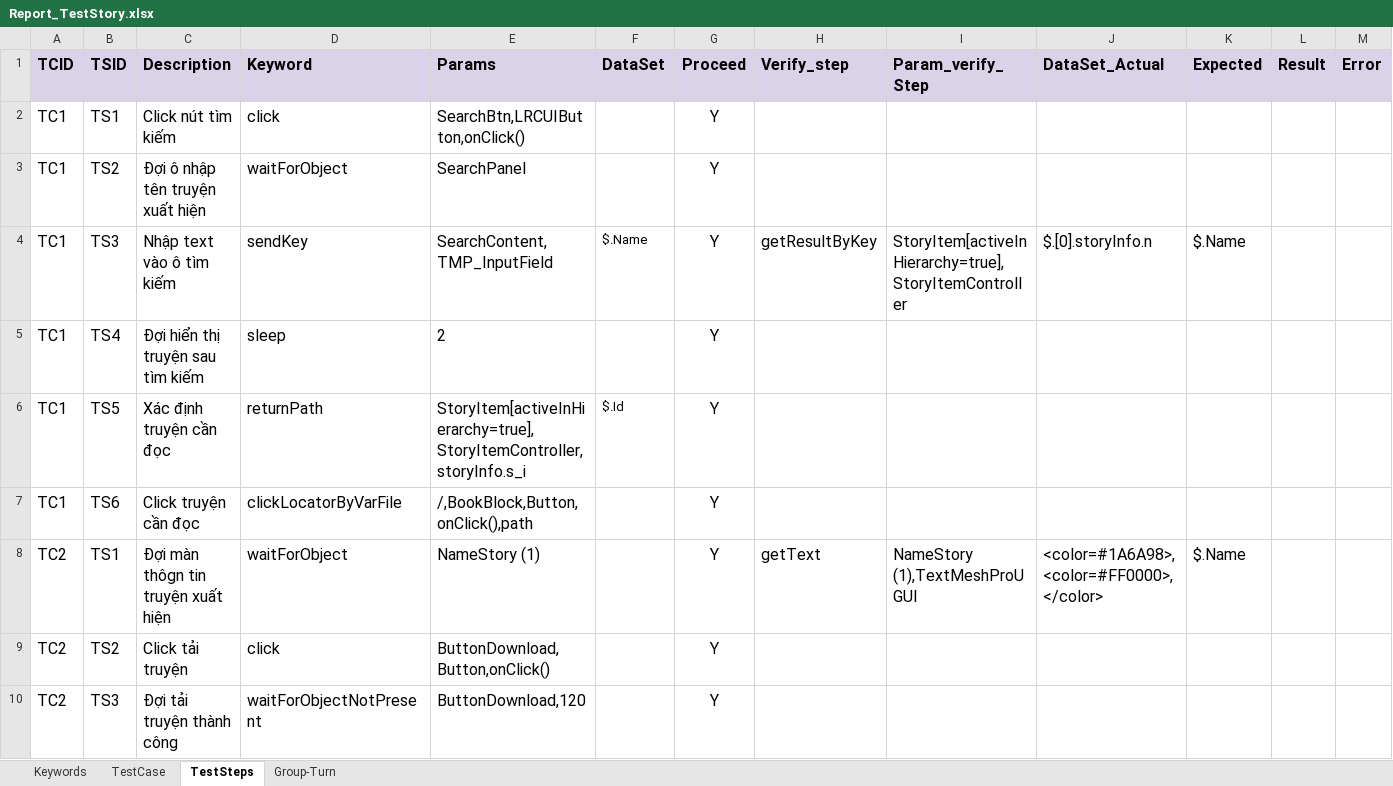
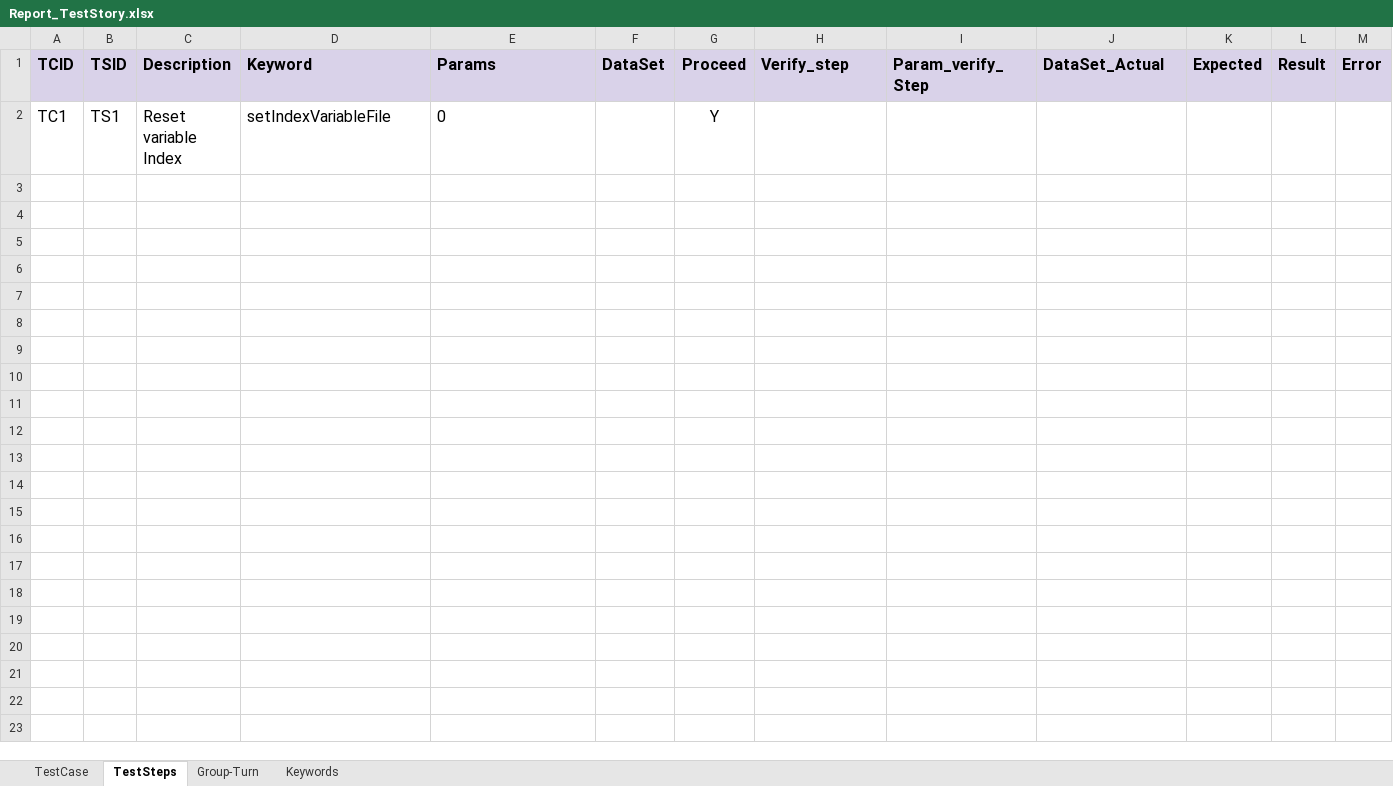
Before and after one commit to ngale892/tool_test_game, an Excel workbook: config/testcases/Report_TestStory.xlsx, sheet TestSteps, drawn as a sheet; only a part is shown; values as stored, in another font and other column widths than the file's, no borders; charts and pictures and conditional formats not drawn; rows hold the shown columns only; the diff covers the shown part only; the diff names each change by its address in the sheet, - before the commit and + after, or states it on an @@ line.

```diff
--- a/config/testcases/Report_TestStory.xlsx (sheet TestSteps)
+++ b/config/testcases/Report_TestStory.xlsx (sheet TestSteps)
@@ sheet tab order changed: TestCase | TestSteps | Group-Turn | Keywords @@
-C2 (Description): Click nút tìm kiếm
+C2 (Description): Reset variable Index
-D2 (Keyword): click
+D2 (Keyword): setIndexVariableFile
-E2 (Params): SearchBtn,LRCUIButton,onClick()
+E2 (Params): 0
-row 3: TC1 | TS2 | Đợi ô nhập tên truyện xuất hiện | waitForObject | SearchPanel |  | Y
-row 4: TC1 | TS3 | Nhập text vào ô tìm kiếm | sendKey | SearchContent,TMP_InputField | $.Name | Y | getResultByKey | StoryItem[activeInHierarchy=true],StoryItemController | $.[0].storyInfo.n | $.Name
-row 5: TC1 | TS4 | Đợi hiển thị truyện sau tìm kiếm | sleep | 2 |  | Y
-row 6: TC1 | TS5 | Xác định truyện cần đọc | returnPath | StoryItem[activeInHierarchy=true],StoryItemController,storyInfo.s_i | $.Id | Y
-row 7: TC1 | TS6 | Click truyện cần đọc | clickLocatorByVarFile | /,BookBlock,Button,onClick(),path |  | Y
-row 8: TC2 | TS1 | Đợi màn thôgn tin truyện xuất hiện | waitForObject | NameStory (1) |  | Y | getText | NameStory (1),TextMeshProUGUI | <color=#1A6A98>,<color=#FF0000>,</color> | $.Name
-row 9: TC2 | TS2 | Click tải truyện | click | ButtonDownload,Button,onClick() |  | Y
-row 10: TC2 | TS3 | Đợi tải truyện thành công | waitForObjectNotPresent | ButtonDownload,120 |  | Y
```
Also changed, not shown: 8 removed rows elsewhere in this sheet, sheet Keywords, sheet TestCase, sheet Group-Turn, formulas that keep their value, config/Scope.xlsx, config/testcases/Report_BE.ID01IntroDialog(Clone).xlsx, 5 other files.
